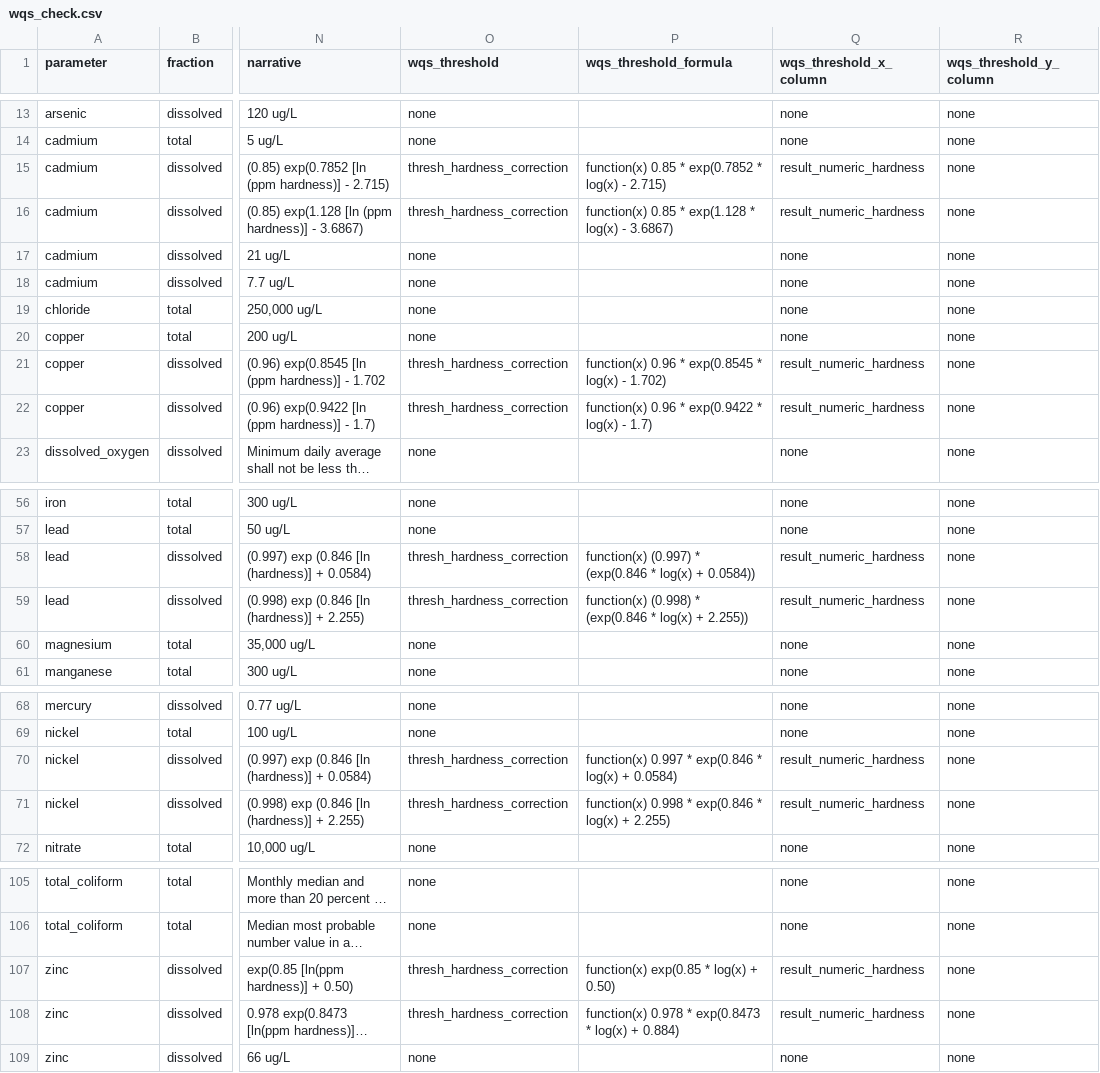
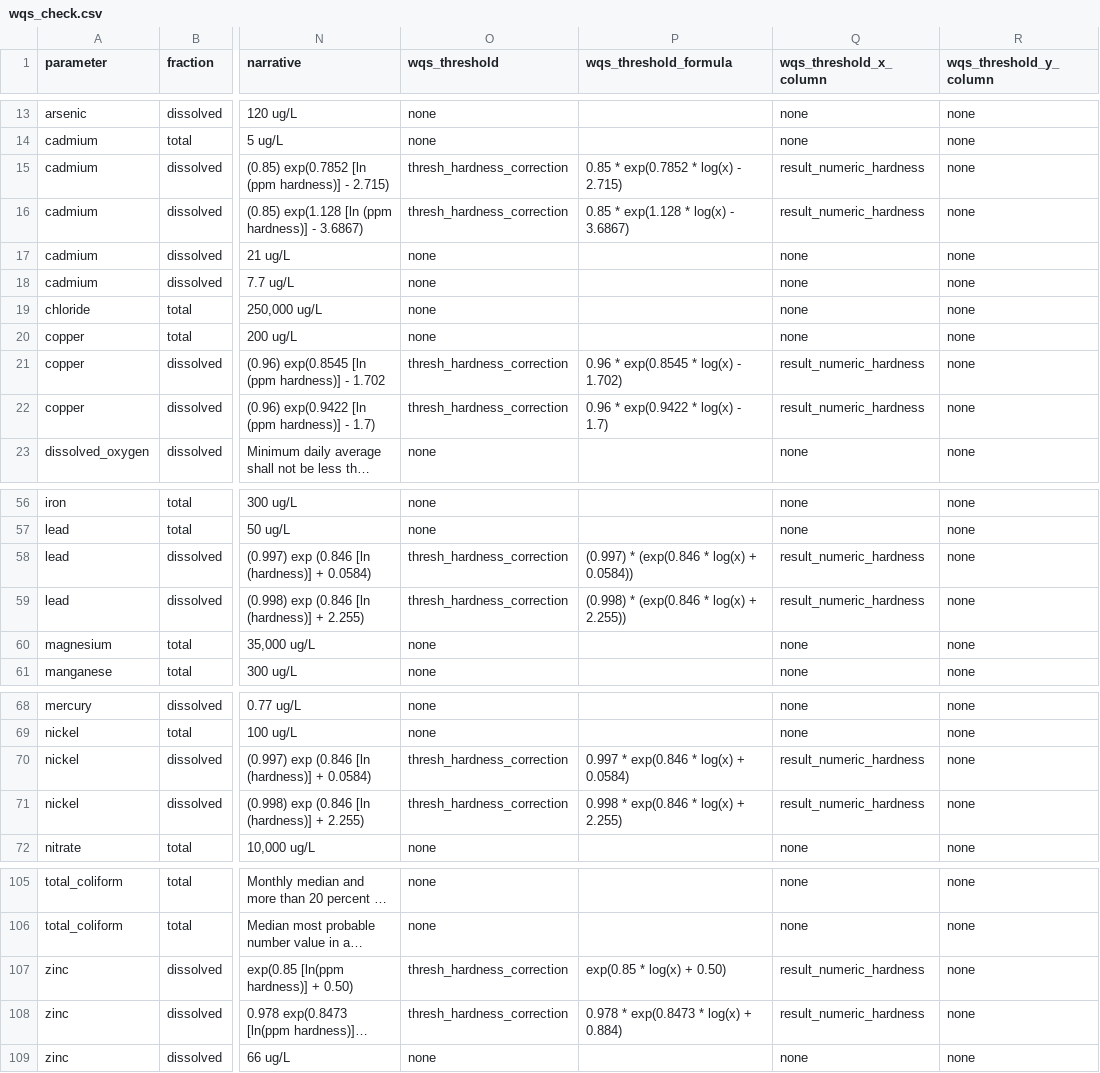
Before and after one commit to BWAM/ReportAutomation, a CSV file: data/standards/wqs_check.csv, drawn as a sheet; only a part is shown, gaps mark what is left out; long unchanged cells end in …; the diff names each change by its address in the sheet, - before the commit and + after, or states it on an @@ line.

Commit message:
updated standards files

```diff
--- a/data/standards/wqs_check.csv
+++ b/data/standards/wqs_check.csv
-P15 (wqs_threshold_formula): function(x) 0.85 * exp(0.7852 * log(x) - 2.715)
+P15 (wqs_threshold_formula): 0.85 * exp(0.7852 * log(x) - 2.715)
-P16 (wqs_threshold_formula): function(x) 0.85 * exp(1.128 * log(x) - 3.6867)
+P16 (wqs_threshold_formula): 0.85 * exp(1.128 * log(x) - 3.6867)
-P21 (wqs_threshold_formula): function(x) 0.96 * exp(0.8545 * log(x) - 1.702)
+P21 (wqs_threshold_formula): 0.96 * exp(0.8545 * log(x) - 1.702)
-P22 (wqs_threshold_formula): function(x) 0.96 * exp(0.9422 * log(x) - 1.7)
+P22 (wqs_threshold_formula): 0.96 * exp(0.9422 * log(x) - 1.7)
-P58 (wqs_threshold_formula): function(x) (0.997) *…
+P58 (wqs_threshold_formula): (0.997) *…
-P59 (wqs_threshold_formula): function(x) (0.998) * (exp(0.846 * log(x) + 2.255))
+P59 (wqs_threshold_formula): (0.998) * (exp(0.846 * log(x) + 2.255))
-P70 (wqs_threshold_formula): function(x) 0.997 * exp(0.846 * log(x) + 0.0584)
+P70 (wqs_threshold_formula): 0.997 * exp(0.846 * log(x) + 0.0584)
-P71 (wqs_threshold_formula): function(x) 0.998 * exp(0.846 * log(x) + 2.255)
+P71 (wqs_threshold_formula): 0.998 * exp(0.846 * log(x) + 2.255)
-P107 (wqs_threshold_formula): function(x) exp(0.85 * log(x) + 0.50)
+P107 (wqs_threshold_formula): exp(0.85 * log(x) + 0.50)
-P108 (wqs_threshold_formula): function(x) 0.978 * exp(0.8473 * log(x) + 0.884)
+P108 (wqs_threshold_formula): 0.978 * exp(0.8473 * log(x) + 0.884)
```
Also changed, not shown: 1 other file.
